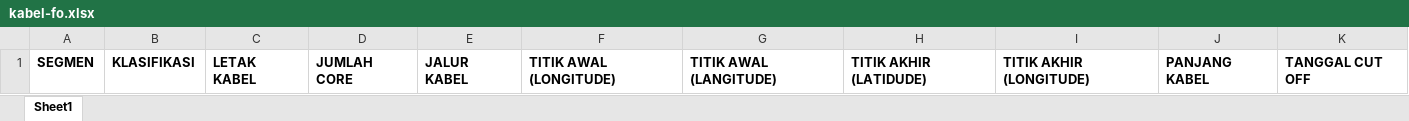
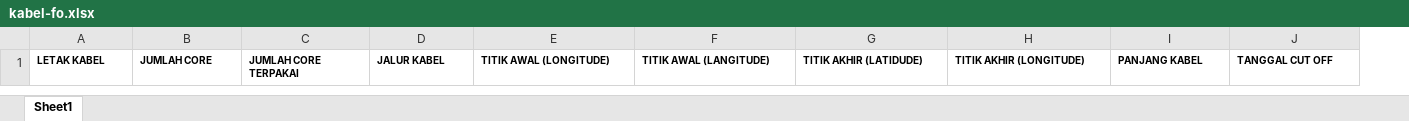
Before and after one commit to PromisePioneer/my-ops, an Excel workbook: public/assets/template-excel/kabel-fo.xlsx, sheet Sheet1, drawn as a sheet; values as stored, in another font and other column widths than the file's, no borders; charts and pictures not drawn; removed rows and columns are numbered as before the commit, all else as after; the diff names each change by its address in the sheet, - before the commit and + after, or states it on an @@ line.

```diff
--- a/public/assets/template-excel/kabel-fo.xlsx (sheet Sheet1)
+++ b/public/assets/template-excel/kabel-fo.xlsx (sheet Sheet1)
-column A, row 1: SEGMEN
-column B, row 1: KLASIFIKASI
+column C, row 1: JUMLAH CORE TERPAKAI
@@ A1:B1 text size: smaller @@
@@ D1:J1 text size: smaller @@
```
Also changed, not shown: 3 other files.
